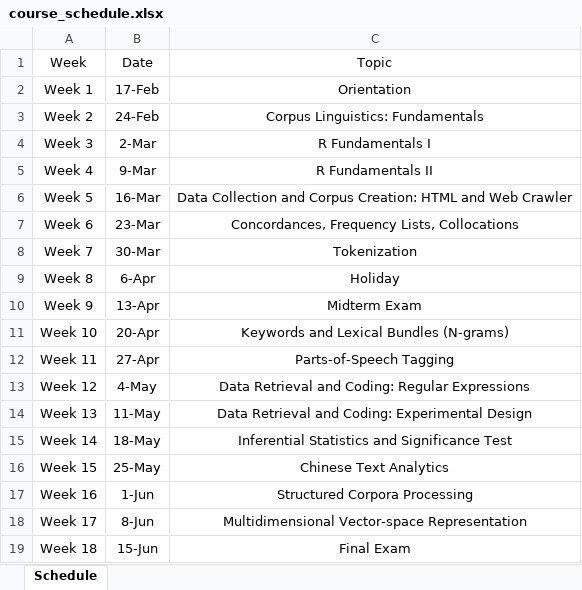
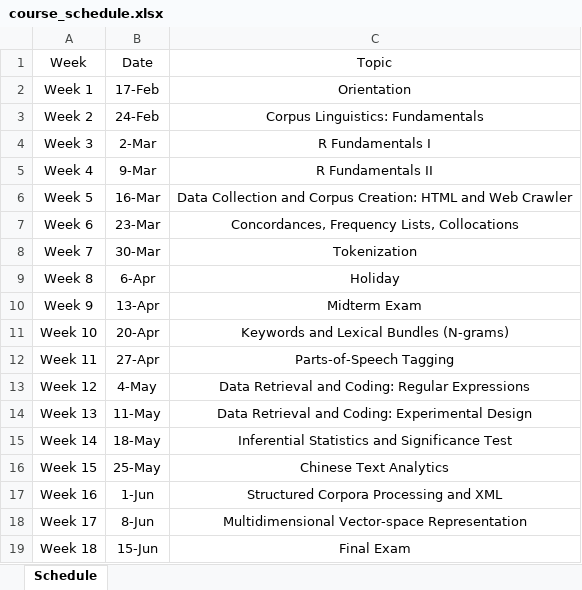
Before and after one commit to alvinntnu/NTNU_ENC2036, an Excel workbook: docs/course_schedule.xlsx, sheet Schedule, drawn as a sheet; values as stored, in another font and other column widths than the file's, no borders; the diff names each change by its address in the sheet, - before the commit and + after, or states it on an @@ line.

```diff
--- a/docs/course_schedule.xlsx (sheet Schedule)
+++ b/docs/course_schedule.xlsx (sheet Schedule)
-C17: Structured Corpora Processing
+C17: Structured Corpora Processing and XML
```
Also changed, not shown: 4 other files.
